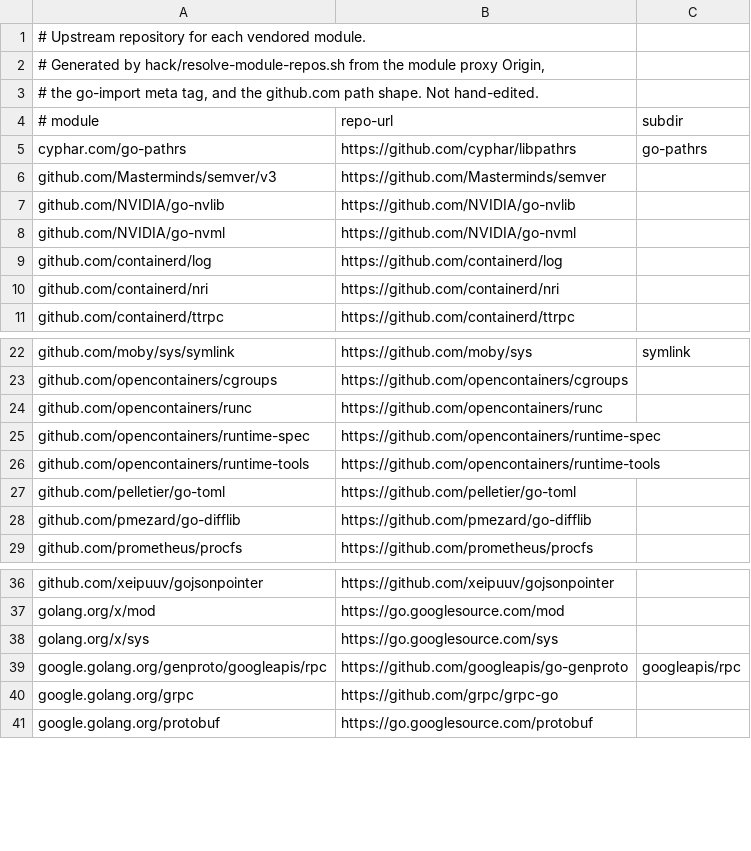
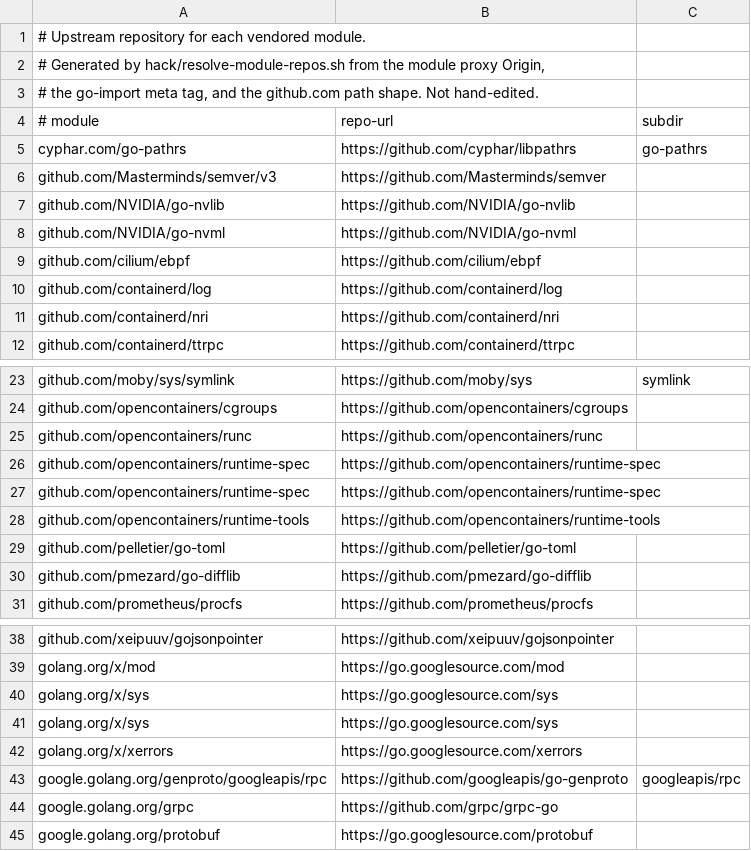
Before and after one commit to abrarshivani/nvidia-container-toolkit, a TSV file: hack/module-repos.tsv, drawn as a sheet; only a part is shown, gaps mark what is left out; the diff names each change by its address in the sheet, - before the commit and + after, or states it on an @@ line.

```diff
--- a/hack/module-repos.tsv
+++ b/hack/module-repos.tsv
+row 9: github.com/cilium/ebpf | https://github.com/cilium/ebpf
+row 27: github.com/opencontainers/runtime-spec | https://github.com/opencontainers/runtime-spec
+row 41: golang.org/x/sys | https://go.googlesource.com/sys
+row 42: golang.org/x/xerrors | https://go.googlesource.com/xerrors
```
Also changed, not shown: hack/license-urls.tsv, 5 other files.
